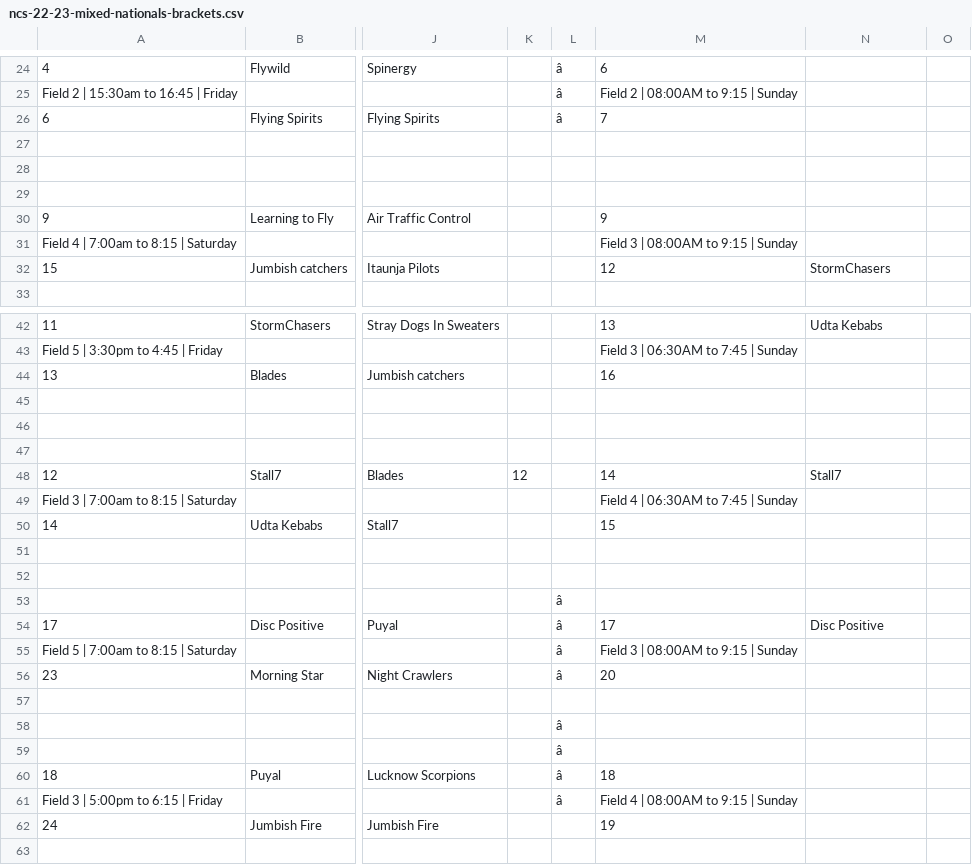
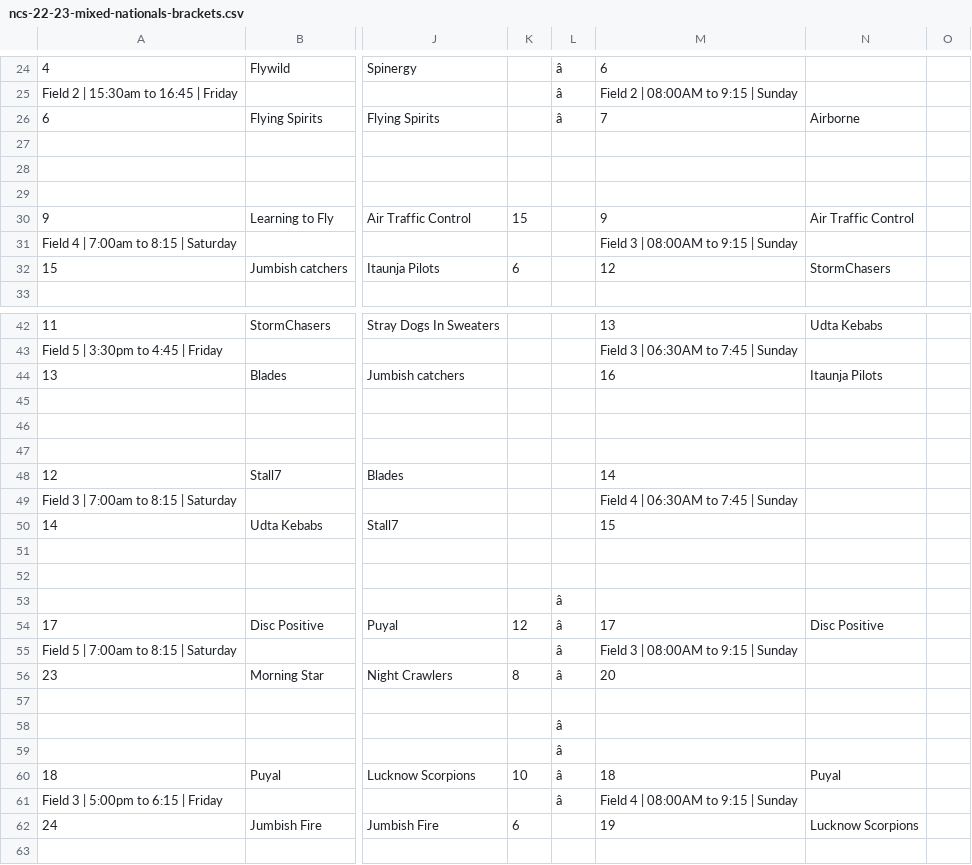
Before and after one commit to india-ultimate/scores, a CSV file: data/raw/ncs-22-23-mixed-nationals-brackets.csv, drawn as a sheet; only a part is shown, gaps mark what is left out; the diff covers the shown part only; the diff names each change by its address in the sheet, - before the commit and + after, or states it on an @@ line.

Commit message:
Auto update data for the website
[ci skip]

```diff
--- a/data/raw/ncs-22-23-mixed-nationals-brackets.csv
+++ b/data/raw/ncs-22-23-mixed-nationals-brackets.csv
-N26: (empty)
+N26: Airborne
-K30: (empty)
+K30: 15
-N30: (empty)
+N30: Air Traffic Control
-K32: (empty)
+K32: 6
-N44: (empty)
+N44: Itaunja Pilots
-K48: 12
+K48: (empty)
-N48: Stall7
+N48: (empty)
-K54: (empty)
+K54: 12
-K56: (empty)
+K56: 8
-K60: (empty)
+K60: 10
-N60: (empty)
+N60: Puyal
-K62: (empty)
+K62: 6
-N62: (empty)
+N62: Lucknow Scorpions
```
Also changed, not shown: 9 edited cells elsewhere in this file.
